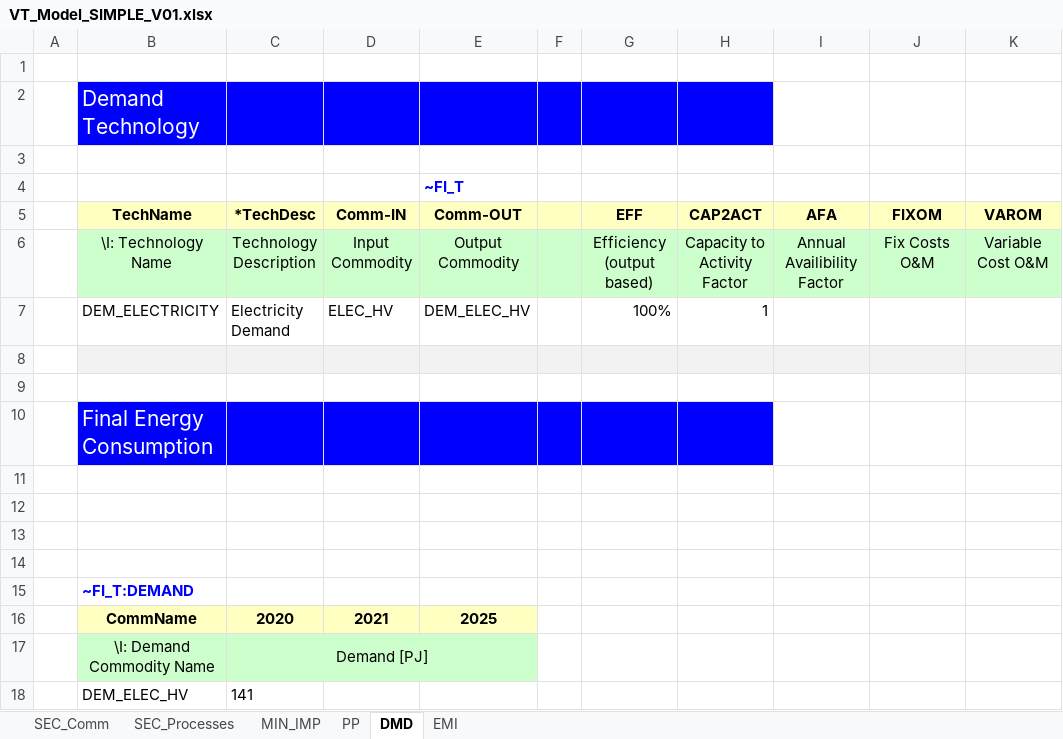
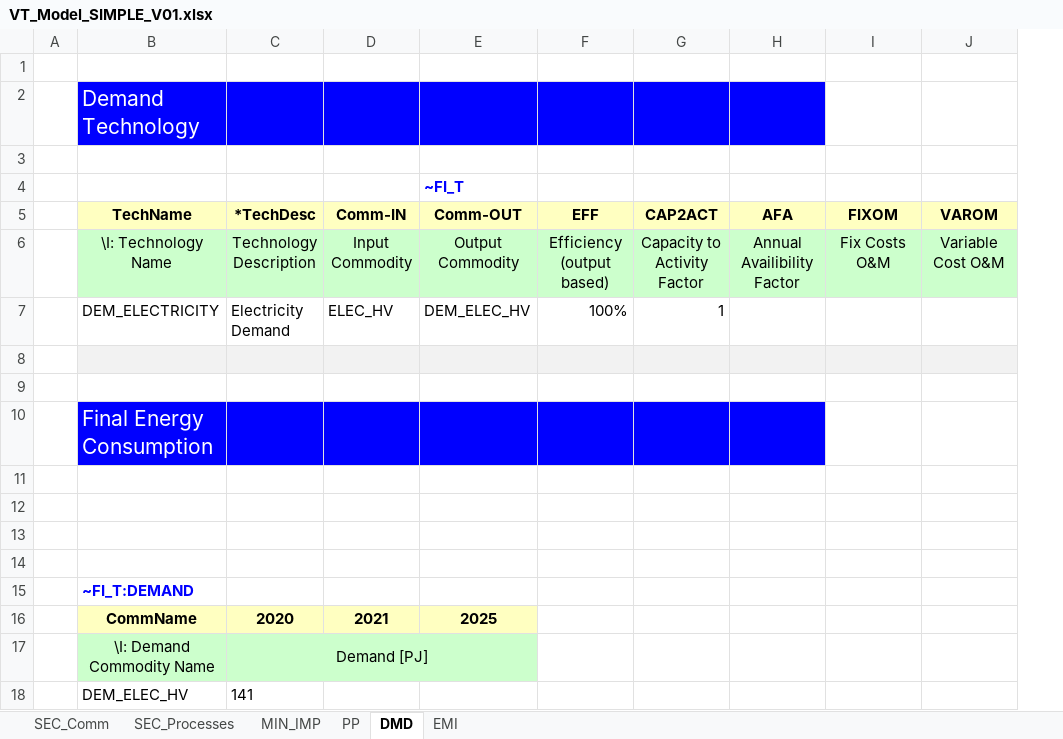
Before and after one commit to ngrzebinoga/Natalia, an Excel workbook: VT_Model_SIMPLE_V01.xlsx, sheet DMD, drawn as a sheet; values as stored, in another font and other column widths than the file's, no borders; removed rows and columns are numbered as before the commit, all else as after; the diff names each change by its address in the sheet, - before the commit and + after, or states it on an @@ line.

Commit message:
Add files via upload

```diff
--- a/VT_Model_SIMPLE_V01.xlsx (sheet DMD)
+++ b/VT_Model_SIMPLE_V01.xlsx (sheet DMD)
-column F, empty
-H2 fill: none
+H2 fill: #0000FF
-H10 fill: none
+H10 fill: #0000FF
```
